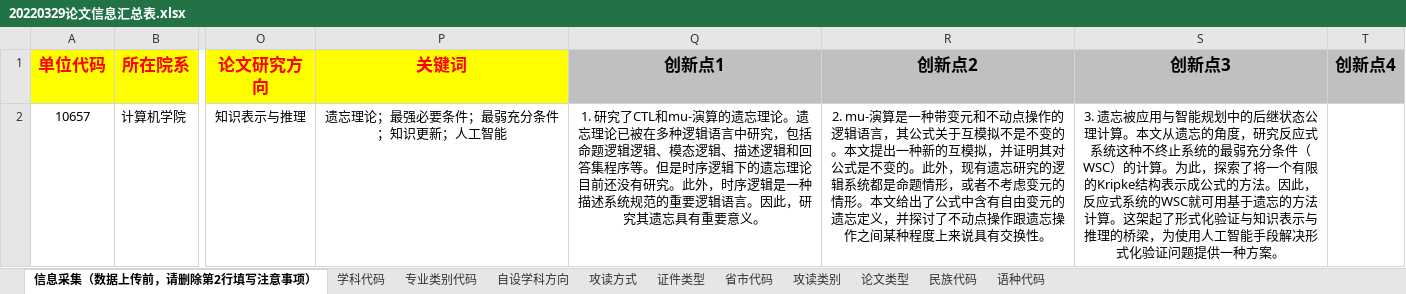
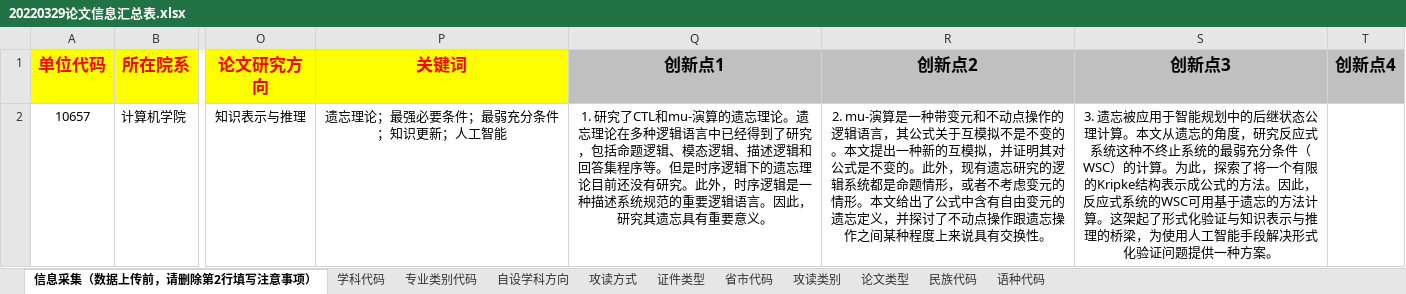
Before and after one commit to fengrenyan/fry, an Excel workbook: 毕业论文/终版/20220329论文信息汇总表.xlsx, sheet 信息采集（数据上传前，请删除第2行填写注意事项）, drawn as a sheet; only a part is shown, gaps mark what is left out; values as stored, in another font and other column widths than the file's, no borders; the diff names each change by its address in the sheet, - before the commit and + after, or states it on an @@ line.

```diff
--- a/毕业论文/终版/20220329论文信息汇总表.xlsx (sheet 信息采集（数据上传前，请删除第2行填写注意事项）)
+++ b/毕业论文/终版/20220329论文信息汇总表.xlsx (sheet 信息采集（数据上传前，请删除第2行填写注意事项）)
-Q2 (创新点1): …遗忘理论已被在多种逻辑语言中研究，包括命题逻辑逻辑、模…
+Q2 (创新点1): …遗忘理论在多种逻辑语言中已经得到了研究，包括命题逻辑、模…
-S2 (创新点3): …忘被应用与智能规划中的后继状态公理计算。本文从遗忘的角度，研究反应式系统这种不终止系统的最弱充分条件（WSC）的计算。为此，探索了将一个有限的Kripke结构表示成公式的方法。因此，反应式系统的WSC就可用基于…
+S2 (创新点3): …忘被应用于智能规划中的后继状态公理计算。本文从遗忘的角度，研究反应式系统这种不终止系统的最弱充分条件（WSC）的计算。为此，探索了将一个有限的Kripke结构表示成公式的方法。因此，反应式系统的WSC可用基于…
```
Also changed, not shown: 36 other files.
